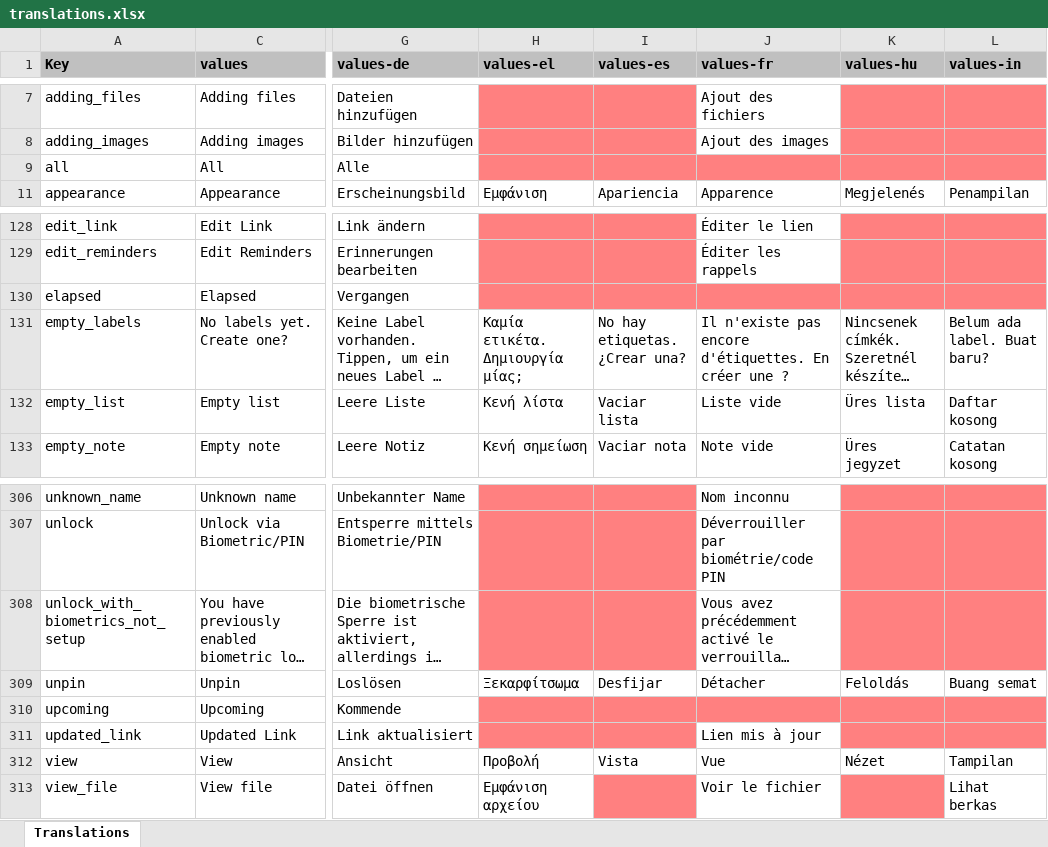
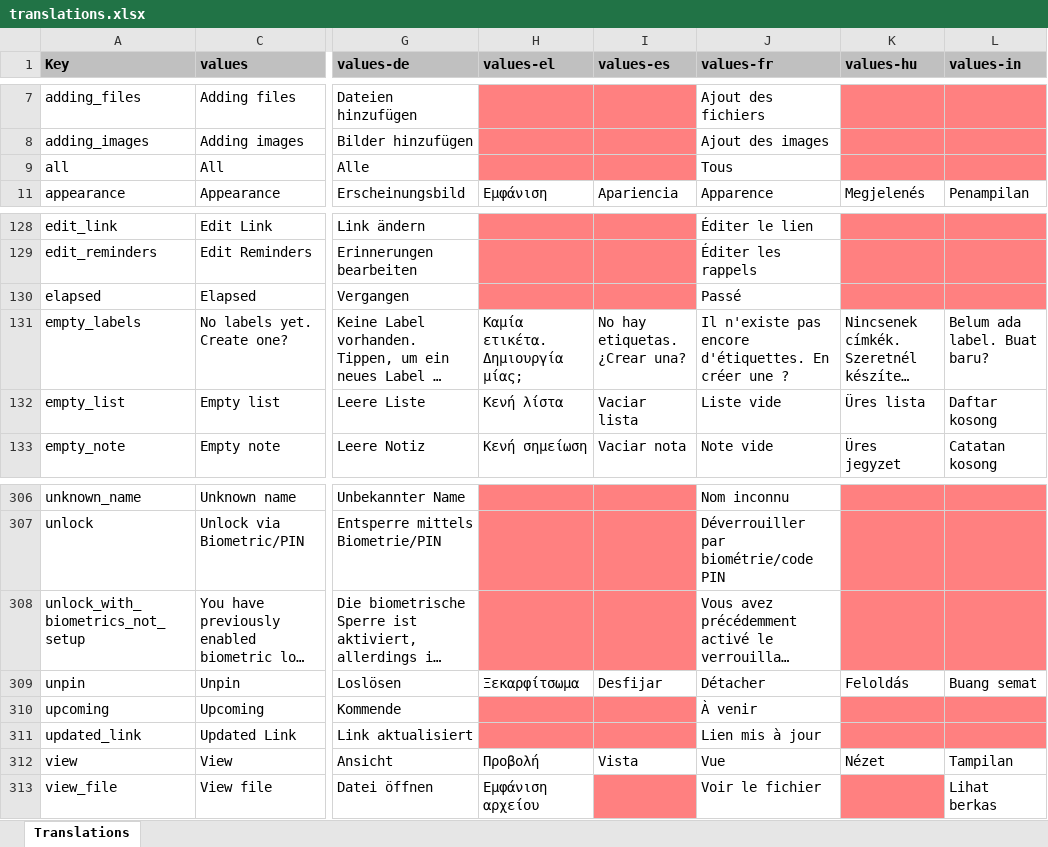
Before and after one commit to jseymoerti/NotallyX, an Excel workbook: app/translations.xlsx, sheet Translations, drawn as a sheet; only a part is shown, gaps mark what is left out; long unchanged cells end in …; values as stored, in another font and other column widths than the file's, no borders; charts and pictures not drawn; the diff names each change by its address in the sheet, - before the commit and + after, or states it on an @@ line.

```diff
--- a/app/translations.xlsx (sheet Translations)
+++ b/app/translations.xlsx (sheet Translations)
-J9 (values-fr): (empty)
+J9 (values-fr): Tous
-J9 fill: #FF8080
+J9 fill: none
-J130 (values-fr): (empty)
+J130 (values-fr): Passé
-J130 fill: #FF8080
+J130 fill: none
-J310 (values-fr): (empty)
+J310 (values-fr): À venir
-J310 fill: #FF8080
+J310 fill: none
```
Also changed, not shown: 1 other file.
